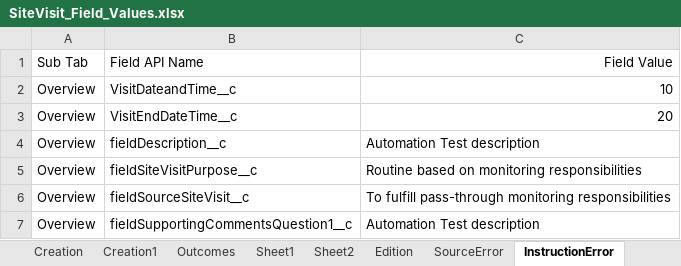
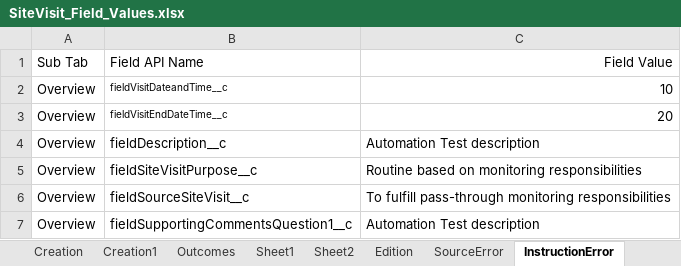
Before and after one commit to DilipHatagale-REISys/govgrants-framework-automation-fw-classic-flows, an Excel workbook: src/main/resources/SiteVisit_Field_Values.xlsx, sheet InstructionError, drawn as a sheet; values as stored, in another font and other column widths than the file's, no borders; the diff names each change by its address in the sheet, - before the commit and + after, or states it on an @@ line.

```diff
--- a/src/main/resources/SiteVisit_Field_Values.xlsx (sheet InstructionError)
+++ b/src/main/resources/SiteVisit_Field_Values.xlsx (sheet InstructionError)
-B2: VisitDateandTime__c
+B2: fieldVisitDateandTime__c
@@ B2:B3 text size: smaller @@
-B3: VisitEndDateTime__c
+B3: fieldVisitEndDateTime__c
```
Also changed, not shown: sheet SourceError, src/main/resources/Announcement_Field_Values.xlsx, src/main/resources/Award_Field_Values.xlsx, 31 other files.
